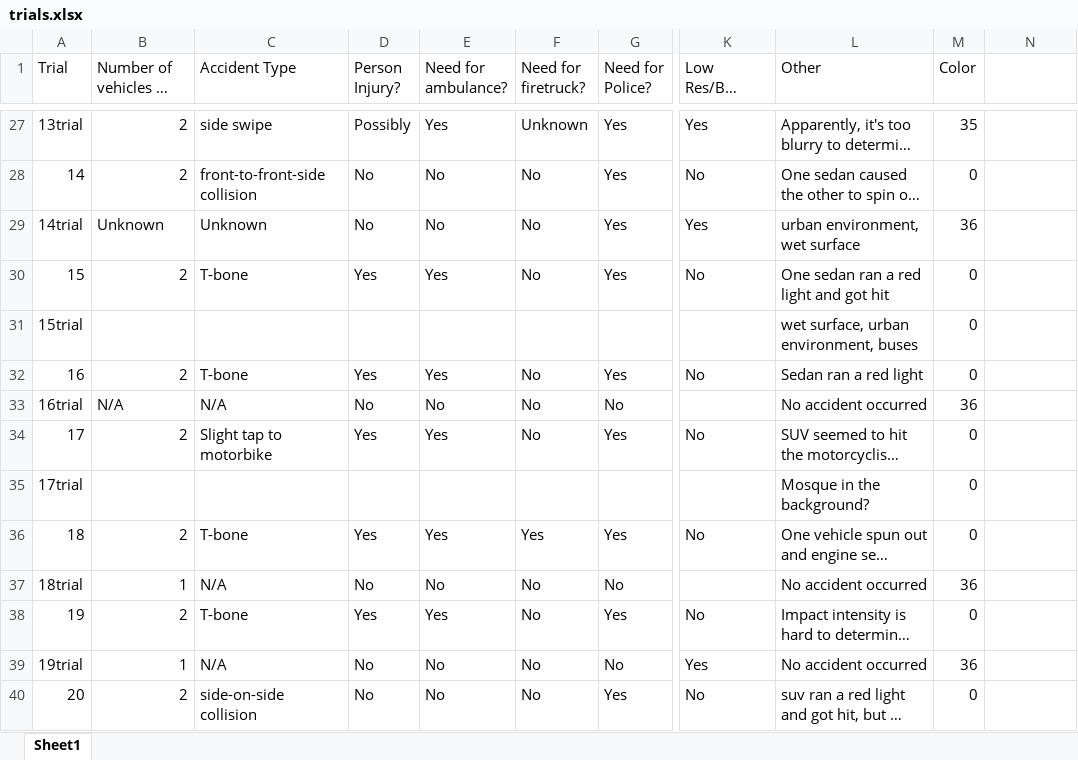
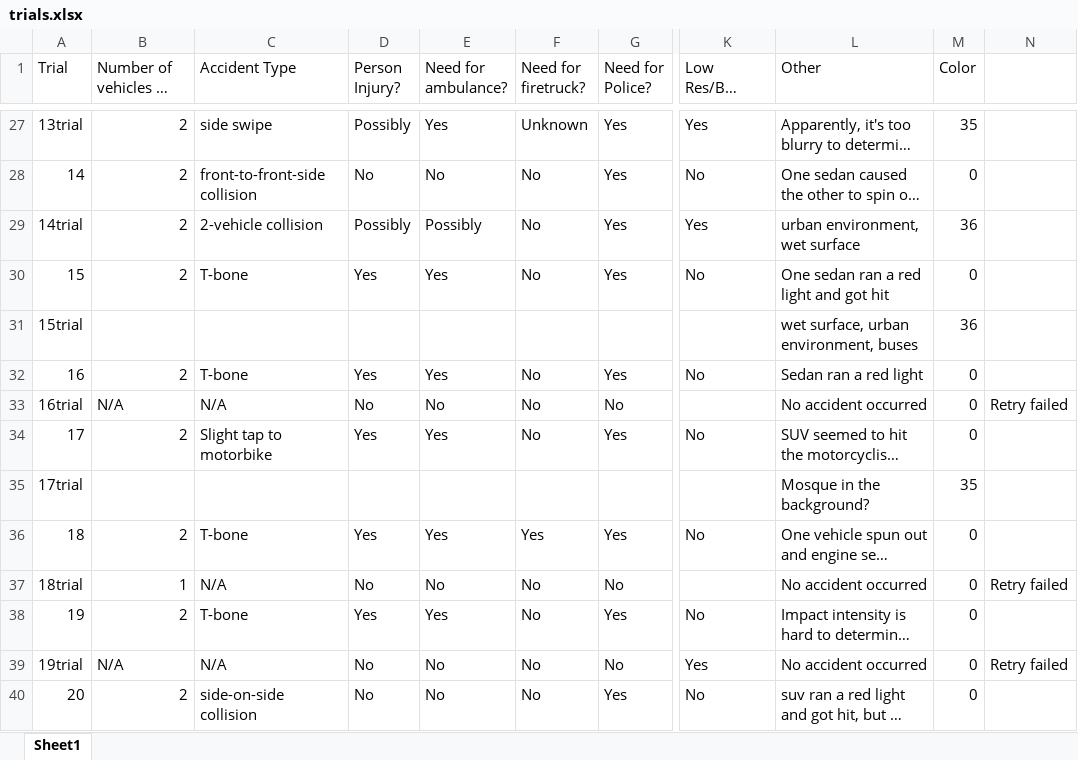
Before and after one commit to Silverasdf/extracted_frames_sheets, an Excel workbook: trials.xlsx, sheet Sheet1, drawn as a sheet; only a part is shown, gaps mark what is left out; long unchanged cells end in …; values as stored, in another font and other column widths than the file's, no cell formats; table styles not drawn; the diff covers the shown part only; the diff names each change by its address in the sheet, - before the commit and + after, or states it on an @@ line.

```diff
--- a/trials.xlsx (sheet Sheet1)
+++ b/trials.xlsx (sheet Sheet1)
-B29 (Number of vehicles in accident): Unknown
+B29 (Number of vehicles in accident): 2
-C29 (Accident Type): Unknown
+C29 (Accident Type): 2-vehicle collision
-D29 (Person Injury?): No
+D29 (Person Injury?): Possibly
-E29 (Need for ambulance?): No
+E29 (Need for ambulance?): Possibly
-M31 (Color): 0
+M31 (Color): 36
-M33 (Color): 36
+M33 (Color): 0
-N33: (empty)
+N33: Retry failed
-M35 (Color): 0
+M35 (Color): 35
-M37 (Color): 36
+M37 (Color): 0
-N37: (empty)
+N37: Retry failed
-B39 (Number of vehicles in accident): 1
+B39 (Number of vehicles in accident): N/A
-M39 (Color): 36
+M39 (Color): 0
-N39: (empty)
+N39: Retry failed
```
Also changed, not shown: 170 edited cells elsewhere in this sheet, cell formats, 4 other files.
